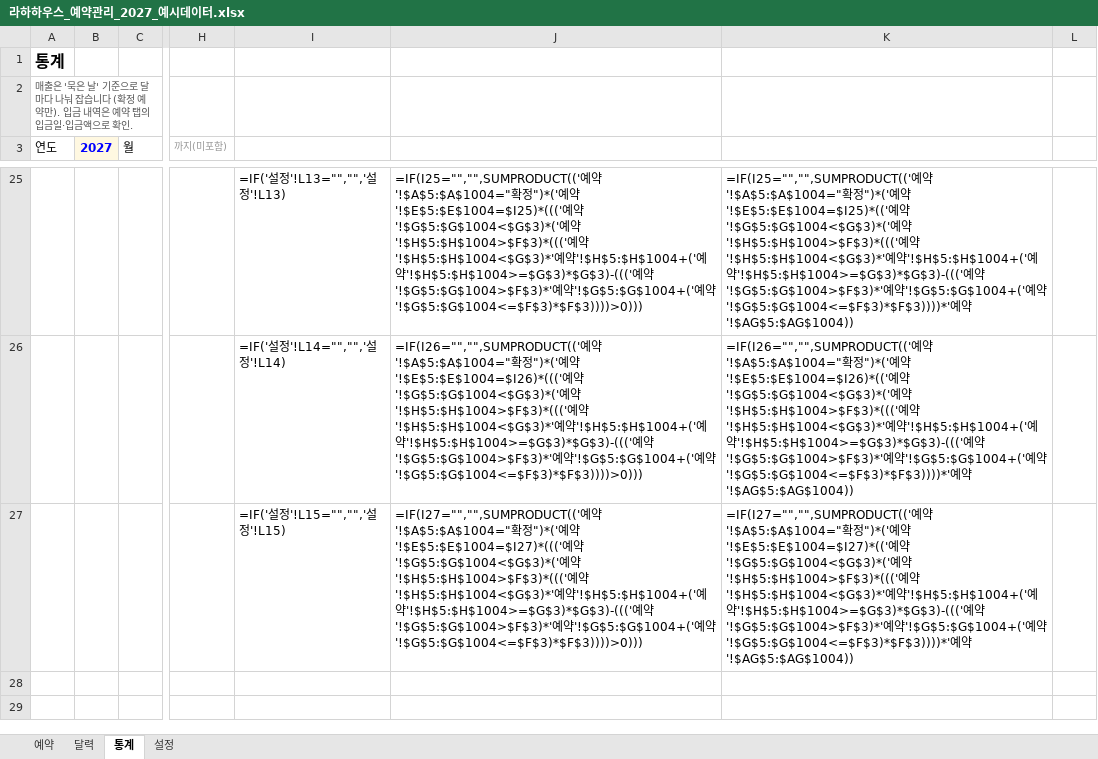
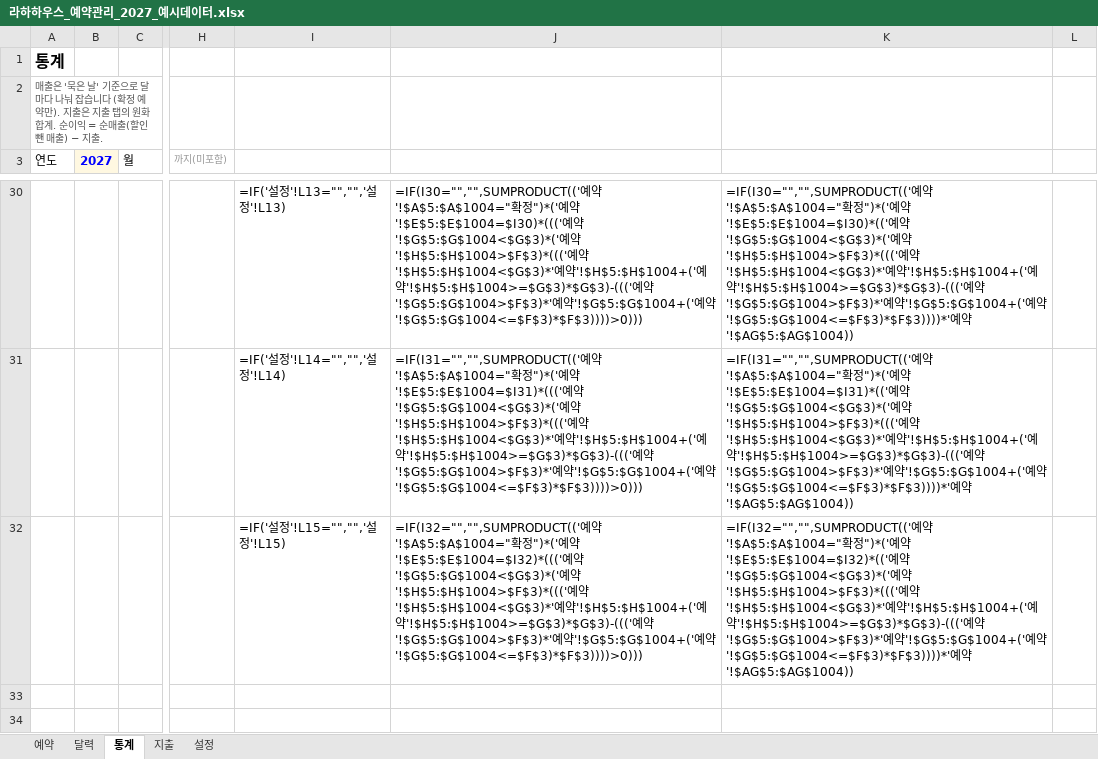
Before and after one commit to soyhoney/raha-house-sheet, an Excel workbook: 라하하우스_예약관리_2027_예시데이터.xlsx, sheet 통계, drawn as a sheet; only a part is shown, gaps mark what is left out; values as stored, in another font and other column widths than the file's, no borders; formulas without a stored value are shown as written; charts and pictures and conditional formats not drawn; addresses are those after the commit; the diff covers the shown part only; the diff names each change by its address in the sheet, - before the commit and + after, or states it on an @@ line.

```diff
--- a/라하하우스_예약관리_2027_예시데이터.xlsx (sheet 통계)
+++ b/라하하우스_예약관리_2027_예시데이터.xlsx (sheet 통계)
+sheet tab: 지출
-A2 (연도): …예약만). 입금 내역은 예약 탭의 입금일·입금액으로 확인.
+A2 (연도): …예약만). 지출은 지출 탭의 원화 합계. 순이익 = 순매출(할인 뺀 매출) − 지출.
-J30: =IF(I25="","",SUMPRODUCT(('예약'!$A$5:$A$1004="확정")*('예약'!$E$5:$E$1004=$I25)*((('예약…
+J30: =IF(I30="","",SUMPRODUCT(('예약'!$A$5:$A$1004="확정")*('예약'!$E$5:$E$1004=$I30)*((('예약…
-K30: =IF(I25="","",SUMPRODUCT(('예약'!$A$5:$A$1004="확정")*('예약'!$E$5:$E$1004=$I25)*(('예약…
+K30: =IF(I30="","",SUMPRODUCT(('예약'!$A$5:$A$1004="확정")*('예약'!$E$5:$E$1004=$I30)*(('예약…
-J31: =IF(I26="","",SUMPRODUCT(('예약'!$A$5:$A$1004="확정")*('예약'!$E$5:$E$1004=$I26)*((('예약…
+J31: =IF(I31="","",SUMPRODUCT(('예약'!$A$5:$A$1004="확정")*('예약'!$E$5:$E$1004=$I31)*((('예약…
-K31: =IF(I26="","",SUMPRODUCT(('예약'!$A$5:$A$1004="확정")*('예약'!$E$5:$E$1004=$I26)*(('예약…
+K31: =IF(I31="","",SUMPRODUCT(('예약'!$A$5:$A$1004="확정")*('예약'!$E$5:$E$1004=$I31)*(('예약…
-J32: =IF(I27="","",SUMPRODUCT(('예약'!$A$5:$A$1004="확정")*('예약'!$E$5:$E$1004=$I27)*((('예약…
+J32: =IF(I32="","",SUMPRODUCT(('예약'!$A$5:$A$1004="확정")*('예약'!$E$5:$E$1004=$I32)*((('예약…
-K32: =IF(I27="","",SUMPRODUCT(('예약'!$A$5:$A$1004="확정")*('예약'!$E$5:$E$1004=$I27)*(('예약…
+K32: =IF(I32="","",SUMPRODUCT(('예약'!$A$5:$A$1004="확정")*('예약'!$E$5:$E$1004=$I32)*(('예약…
```
Also changed, not shown: 7 added rows, 1 removed row, 152 edited cells, cell formats and merged cells elsewhere in this sheet, sheet 설정, charts or pictures, 라하하우스_예약관리_2027.xlsx, 2 other files.
